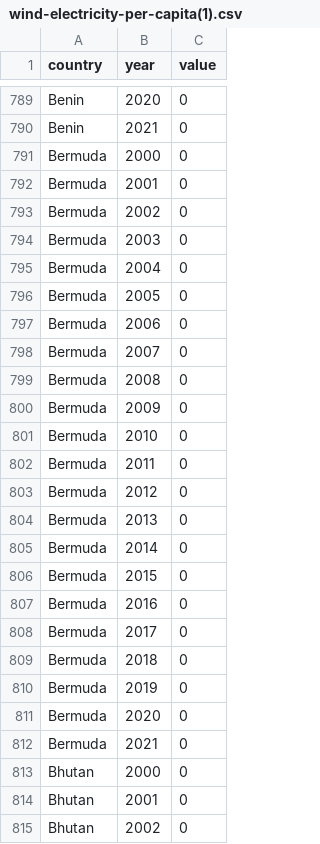
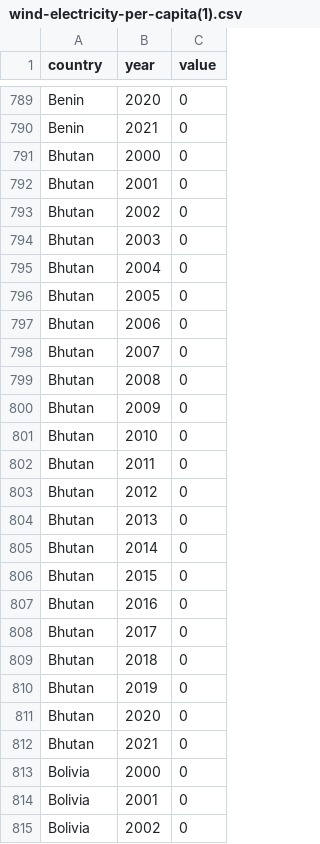
Before and after one commit to ellamclintic/ellamclintic.github.io, a CSV file: wind-electricity-per-capita(1).csv, drawn as a sheet; only a part is shown, gaps mark what is left out; the shorter side is filled out with more unchanged rows.

Commit message:
Add files via upload

```diff
--- a/wind-electricity-per-capita(1).csv
+++ b/wind-electricity-per-capita(1).csv
@@ -790,24 +790,2 @@ Benin,2020,0
 Benin,2021,0
-Bermuda,2000,0
-Bermuda,2001,0
-Bermuda,2002,0
-Bermuda,2003,0
-Bermuda,2004,0
-Bermuda,2005,0
-Bermuda,2006,0
-Bermuda,2007,0
-Bermuda,2008,0
-Bermuda,2009,0
-Bermuda,2010,0
-Bermuda,2011,0
-Bermuda,2012,0
-Bermuda,2013,0
-Bermuda,2014,0
-Bermuda,2015,0
-Bermuda,2016,0
-Bermuda,2017,0
-Bermuda,2018,0
-Bermuda,2019,0
-Bermuda,2020,0
-Bermuda,2021,0
 Bhutan,2000,0
```
